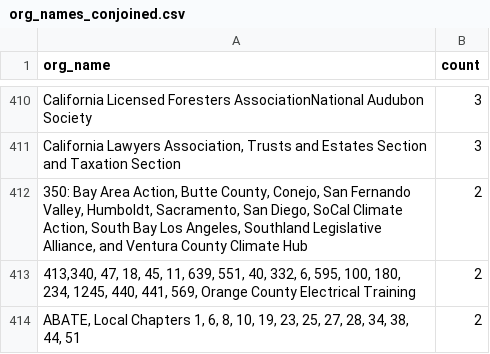
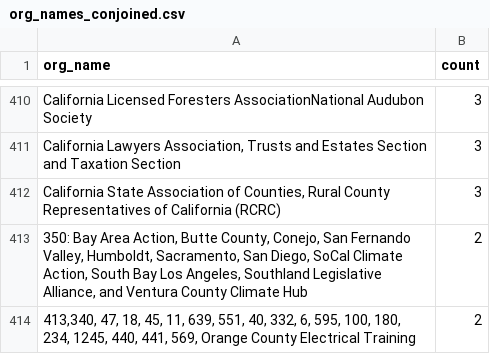
Before and after one commit to Nall-Group/california-groups-disambiguation, a CSV file: org_name_subsets_for_cleaning/org_names_conjoined.csv, drawn as a sheet; only a part is shown, gaps mark what is left out; the shorter side is filled out with more unchanged rows.

```diff
--- a/org_name_subsets_for_cleaning/org_names_conjoined.csv
+++ b/org_name_subsets_for_cleaning/org_names_conjoined.csv
@@ -411,2 +411,3 @@ California Licensed Foresters AssociationNational Audubon Society,3
 "California Lawyers Association, Trusts and Estates Section and Taxation Section",3
+"California State Association of Counties, Rural County Representatives of California (RCRC)",3
 "350: Bay Area Action, Butte County, Conejo, San Fernando Valley, Humboldt, Sacramento, San Diego, SoCal Climate Action, South Bay Los Angeles, Southland Legislative Alliance, and Ventura County Climate Hub",2
```
Also changed, not shown: org_name_subsets_for_cleaning/org_names_partial.csv, 4 other files.
